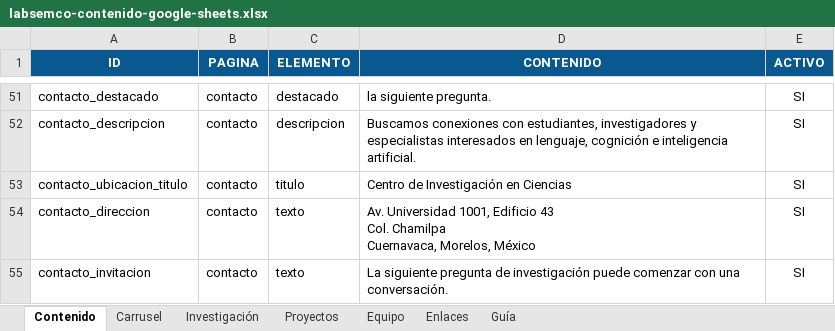
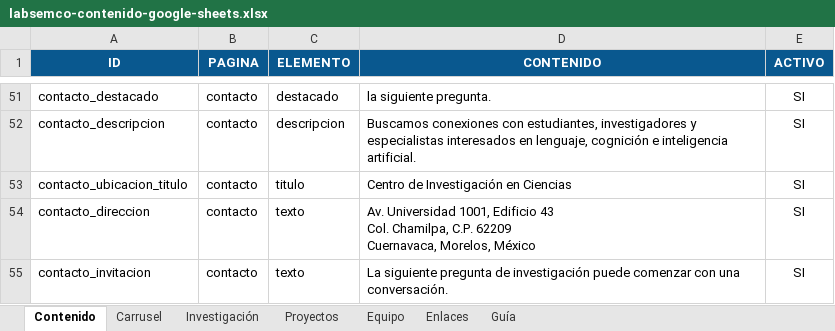
Before and after one commit to ara-nere12/LabSC, an Excel workbook: labsemco-contenido-google-sheets.xlsx, sheet Contenido, drawn as a sheet; only a part is shown, gaps mark what is left out; values as stored, in another font and other column widths than the file's, no borders; table styles not drawn; ↵ is a line break in a cell; the diff names each change by its address in the sheet, - before the commit and + after, or states it on an @@ line.

```diff
--- a/labsemco-contenido-google-sheets.xlsx (sheet Contenido)
+++ b/labsemco-contenido-google-sheets.xlsx (sheet Contenido)
-D54 (CONTENIDO): …43 ↵ Col. Chamilpa ↵ Cuernavaca, Morelos,…
+D54 (CONTENIDO): …43 ↵ Col. Chamilpa, C.P. 62209 ↵ Cuernavaca, Morelos,…
```
Also changed, not shown: 13 other files.
